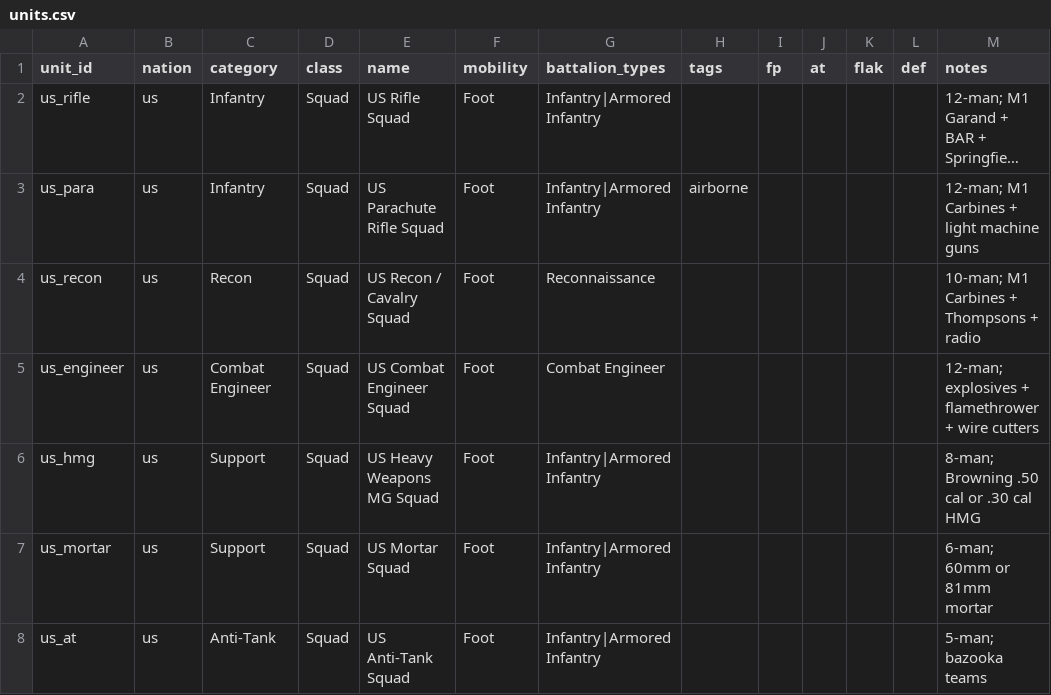
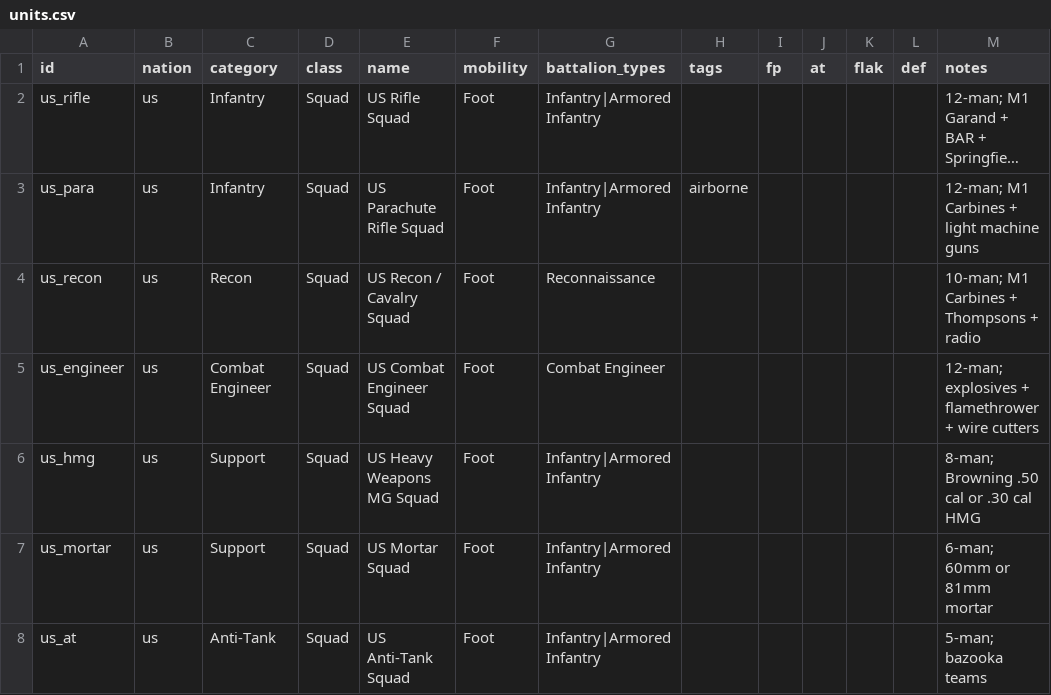
Before and after one commit to chekkus03/campaign-manager, a CSV file: data/core/units.csv, drawn as a sheet; only a part is shown; long unchanged cells end in …; the diff names each change by its address in the sheet, - before the commit and + after, or states it on an @@ line.

Commit message:
Rename 'unit_id' to 'id' in units.csv

```diff
--- a/data/core/units.csv
+++ b/data/core/units.csv
-A1: unit_id
+A1: id
```
